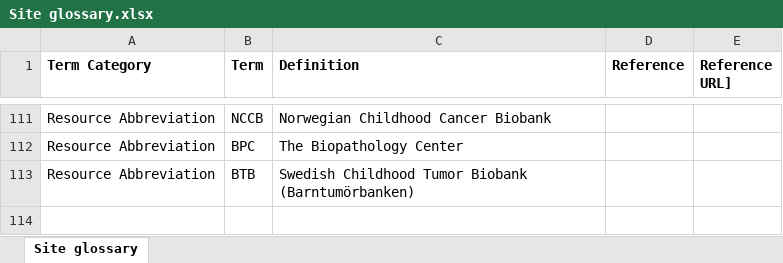
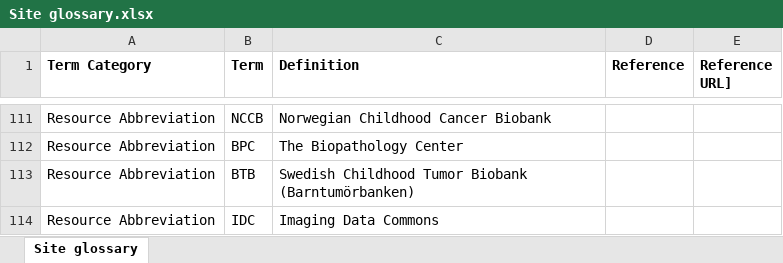
Before and after one commit to CBIIT/CCDC-ETL, an Excel workbook: data_files/Site glossary.xlsx, sheet Site glossary, drawn as a sheet; only a part is shown, gaps mark what is left out; values as stored, in another font and other column widths than the file's, no borders; the diff names each change by its address in the sheet, - before the commit and + after, or states it on an @@ line.

Commit message:
Update global search indices for new resource IDC

```diff
--- a/data_files/Site glossary.xlsx (sheet Site glossary)
+++ b/data_files/Site glossary.xlsx (sheet Site glossary)
+row 114: Resource Abbreviation | IDC | Imaging Data Commons
```
